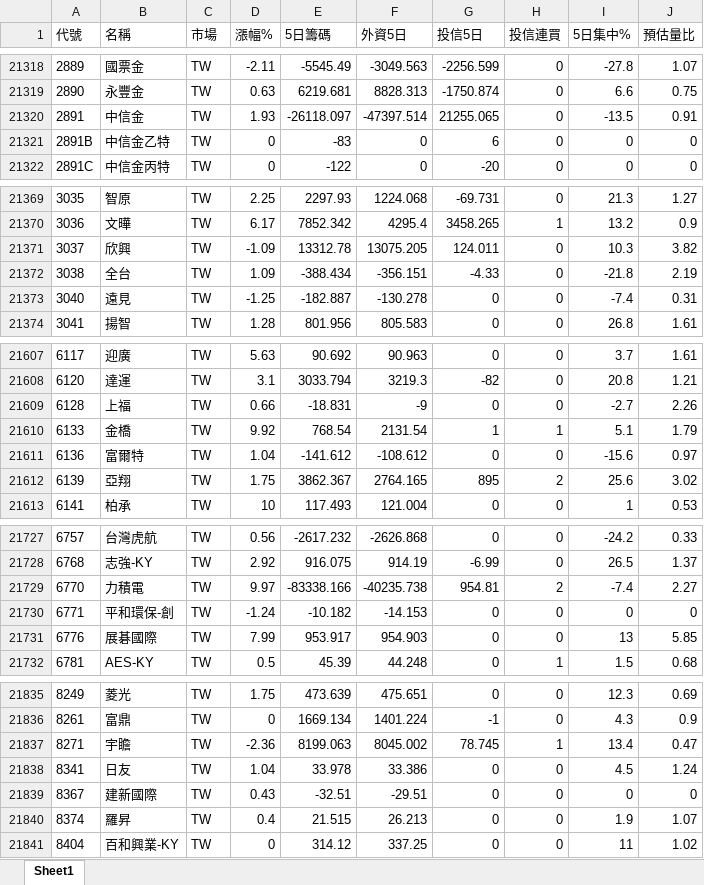
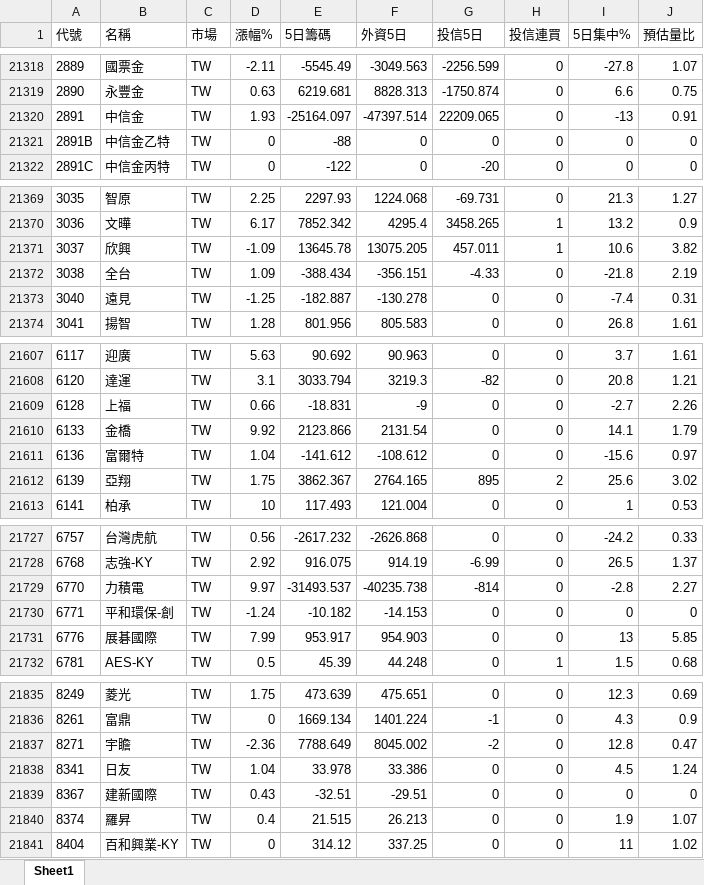
Before and after one commit to Chris701117/tw-institutional-stocker, an Excel workbook: docs/data/stock_report.xlsx, sheet Sheet1, drawn as a sheet; only a part is shown, gaps mark what is left out; values as stored, in another font and other column widths than the file's, no borders; the diff covers the shown part only; the diff names each change by its address in the sheet, - before the commit and + after, or states it on an @@ line.

```diff
--- a/docs/data/stock_report.xlsx (sheet Sheet1)
+++ b/docs/data/stock_report.xlsx (sheet Sheet1)
-E21320 (5日籌碼): -26118.097
+E21320 (5日籌碼): -25164.097
-G21320 (投信5日): 21255.065
+G21320 (投信5日): 22209.065
-I21320 (5日集中%): -13.5
+I21320 (5日集中%): -13
-E21321 (5日籌碼): -83
+E21321 (5日籌碼): -88
-G21321 (投信5日): 6
+G21321 (投信5日): 0
-E21371 (5日籌碼): 13312.78
+E21371 (5日籌碼): 13645.78
-G21371 (投信5日): 124.011
+G21371 (投信5日): 457.011
-H21371 (投信連買): 0
+H21371 (投信連買): 1
-I21371 (5日集中%): 10.3
+I21371 (5日集中%): 10.6
-E21610 (5日籌碼): 768.54
+E21610 (5日籌碼): 2123.866
-G21610 (投信5日): 1
+G21610 (投信5日): 0
-H21610 (投信連買): 1
+H21610 (投信連買): 0
-I21610 (5日集中%): 5.1
+I21610 (5日集中%): 14.1
-E21729 (5日籌碼): -83338.166
+E21729 (5日籌碼): -31493.537
-G21729 (投信5日): 954.81
+G21729 (投信5日): -814
-H21729 (投信連買): 2
+H21729 (投信連買): 0
-I21729 (5日集中%): -7.4
+I21729 (5日集中%): -2.8
-E21837 (5日籌碼): 8199.063
+E21837 (5日籌碼): 7788.649
-G21837 (投信5日): 78.745
+G21837 (投信5日): -2
-H21837 (投信連買): 1
+H21837 (投信連買): 0
-I21837 (5日集中%): 13.4
+I21837 (5日集中%): 12.8
```
Also changed, not shown: 312 edited cells elsewhere in this sheet, 2 other files.
